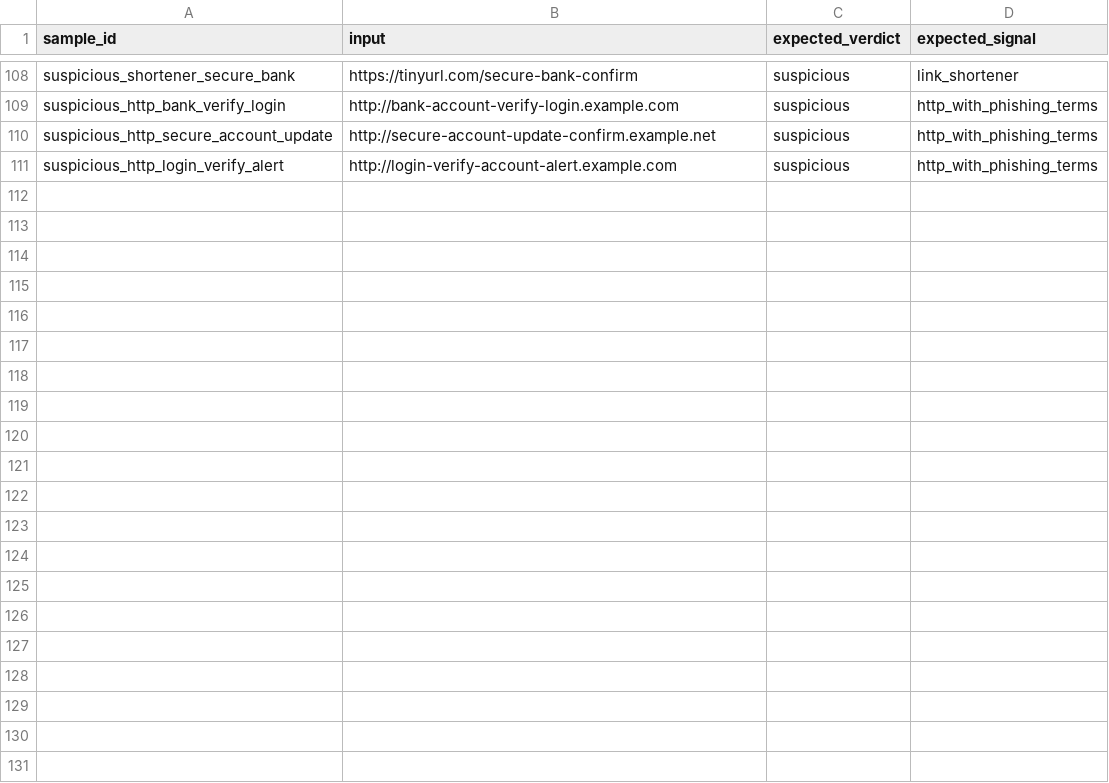
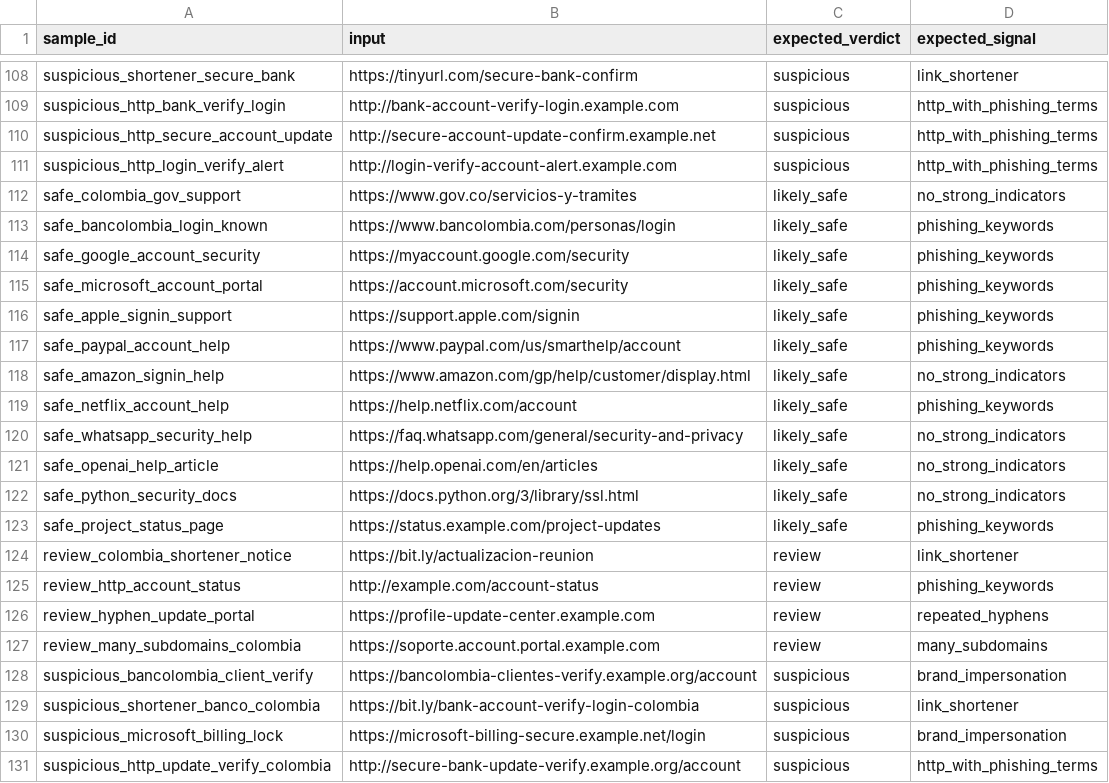
Before and after one commit to helljxnn/CyberLureAI, a CSV file: data/examples/url_samples.csv, drawn as a sheet; only a part is shown, gaps mark what is left out; the diff names each change by its address in the sheet, - before the commit and + after, or states it on an @@ line.

```diff
--- a/data/examples/url_samples.csv
+++ b/data/examples/url_samples.csv
+row 112: safe_colombia_gov_support | https://www.gov.co/servicios-y-tramites | likely_safe | no_strong_indicators
+row 113: safe_bancolombia_login_known | https://www.bancolombia.com/personas/login | likely_safe | phishing_keywords
+row 114: safe_google_account_security | https://myaccount.google.com/security | likely_safe | phishing_keywords
+row 115: safe_microsoft_account_portal | https://account.microsoft.com/security | likely_safe | phishing_keywords
+row 116: safe_apple_signin_support | https://support.apple.com/signin | likely_safe | phishing_keywords
+row 117: safe_paypal_account_help | https://www.paypal.com/us/smarthelp/account | likely_safe | phishing_keywords
+row 118: safe_amazon_signin_help | https://www.amazon.com/gp/help/customer/display.html | likely_safe | no_strong_indicators
+row 119: safe_netflix_account_help | https://help.netflix.com/account | likely_safe | phishing_keywords
+row 120: safe_whatsapp_security_help | https://faq.whatsapp.com/general/security-and-privacy | likely_safe | no_strong_indicators
+row 121: safe_openai_help_article | https://help.openai.com/en/articles | likely_safe | no_strong_indicators
+row 122: safe_python_security_docs | https://docs.python.org/3/library/ssl.html | likely_safe | no_strong_indicators
+row 123: safe_project_status_page | https://status.example.com/project-updates | likely_safe | phishing_keywords
+row 124: review_colombia_shortener_notice | https://bit.ly/actualizacion-reunion | review | link_shortener
+row 125: review_http_account_status | http://example.com/account-status | review | phishing_keywords
+row 126: review_hyphen_update_portal | https://profile-update-center.example.com | review | repeated_hyphens
+row 127: review_many_subdomains_colombia | https://soporte.account.portal.example.com | review | many_subdomains
+row 128: suspicious_bancolombia_client_verify | https://bancolombia-clientes-verify.example.org/account | suspicious | brand_impersonation
+row 129: suspicious_shortener_banco_colombia | https://bit.ly/bank-account-verify-login-colombia | suspicious | link_shortener
+row 130: suspicious_microsoft_billing_lock | https://microsoft-billing-secure.example.net/login | suspicious | brand_impersonation
+row 131: suspicious_http_update_verify_colombia | http://secure-bank-update-verify.example.org/account | suspicious | http_with_phishing_terms
```
Also changed, not shown: data/examples/message_samples.csv, 3 other files.
